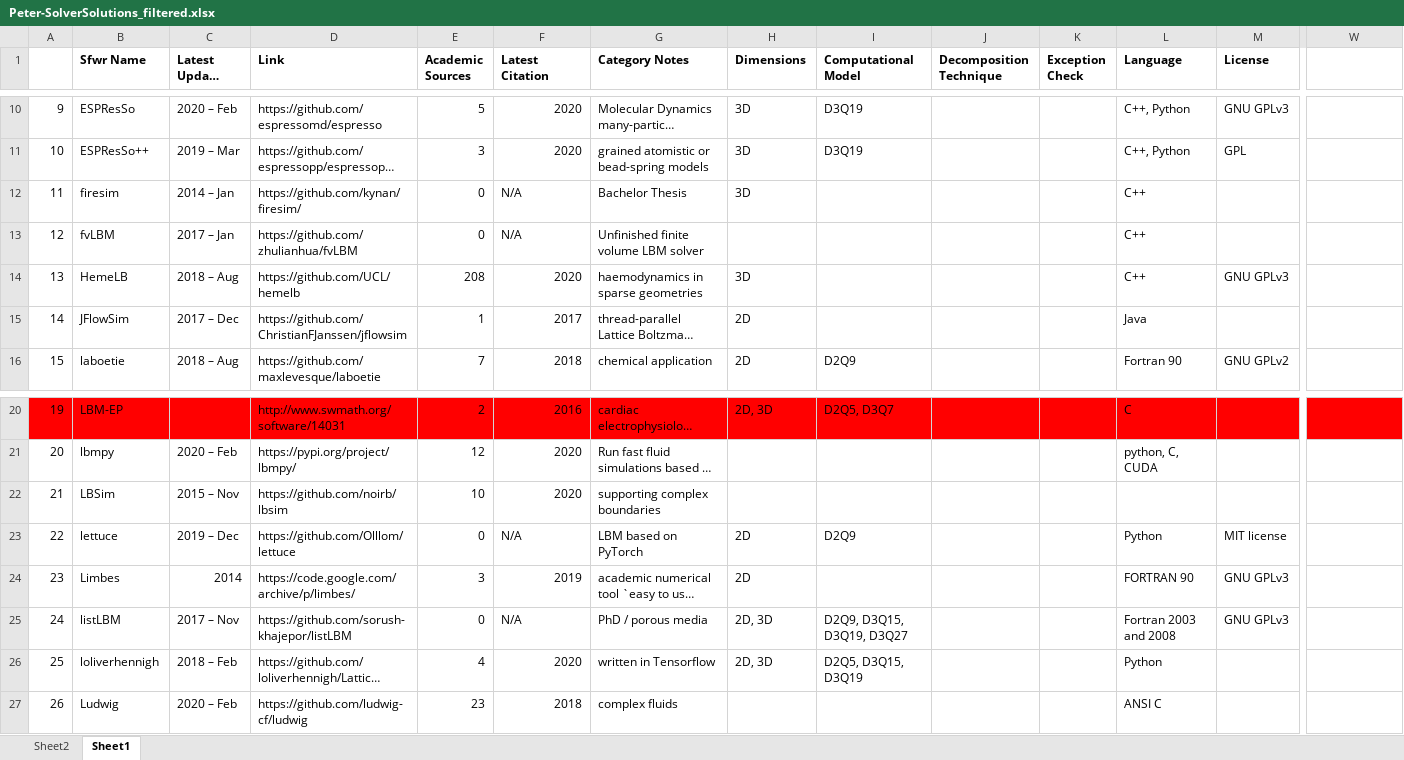
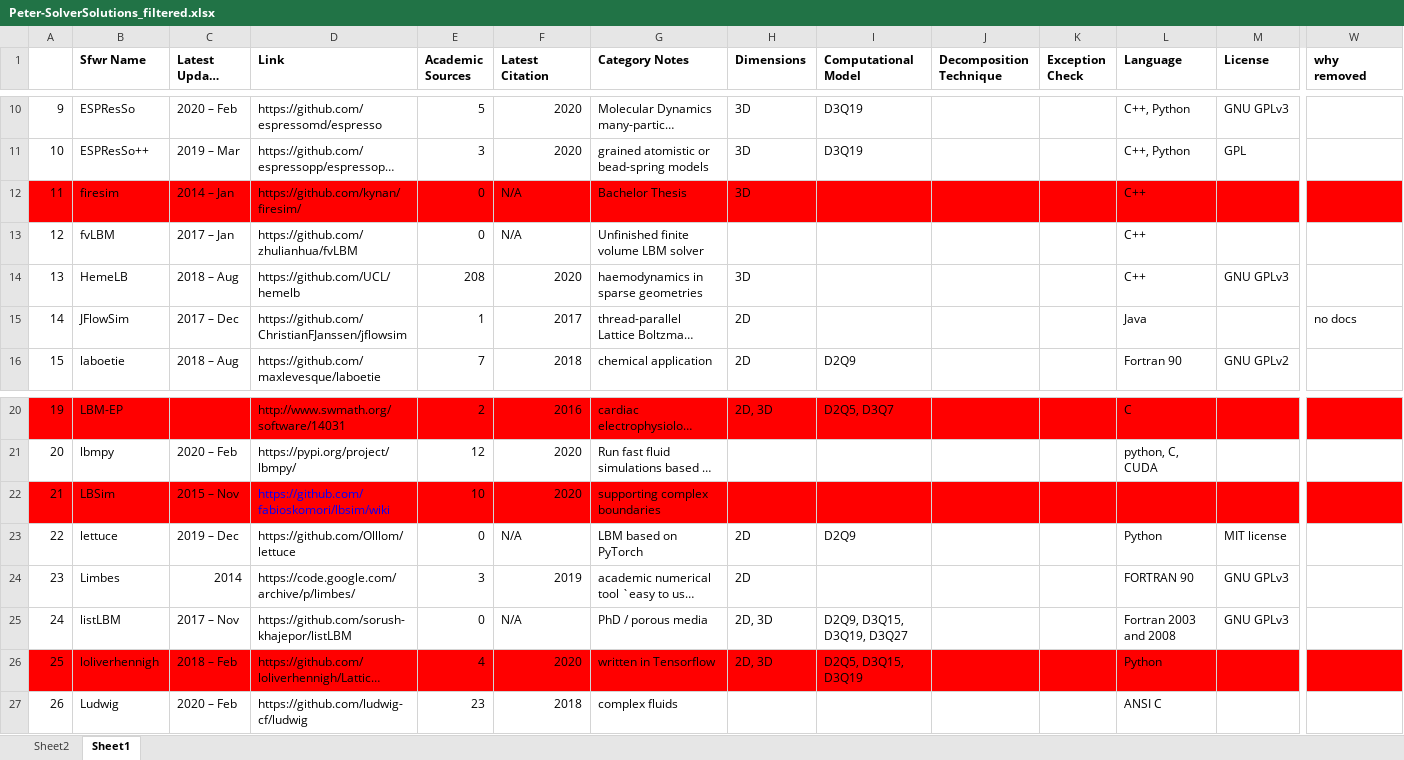
Before and after one commit to smiths/AIMSS, an Excel workbook: StateOfPractice/Peter-Notes/Peter-SolverSolutions_filtered.xlsx, sheet Sheet1, drawn as a sheet; only a part is shown, gaps mark what is left out; long unchanged cells end in …; values as stored, in another font and other column widths than the file's, no borders; the diff covers the shown part only; the diff names each change by its address in the sheet, - before the commit and + after, or states it on an @@ line.

```diff
--- a/StateOfPractice/Peter-Notes/Peter-SolverSolutions_filtered.xlsx (sheet Sheet1)
+++ b/StateOfPractice/Peter-Notes/Peter-SolverSolutions_filtered.xlsx (sheet Sheet1)
-W1: (empty)
+W1: why removed
-A12:W12 fill: none
+A12:W12 fill: #FF0000
-W15 (why removed): (empty)
+W15 (why removed): no docs
-A22:W22 fill: none
+A22:W22 fill: #FF0000
-D22 (Link): https://github.com/noirb/lbsim
+D22 (Link): https://github.com/fabioskomori/lbsim/wiki
-D22 text colour: black
+D22 text colour: #0000FF
-A26:W26 fill: none
+A26:W26 fill: #FF0000
```
Also changed, not shown: cell formats elsewhere in this sheet, StateOfPractice/Peter-Notes/OldTemplate_LatticeBoltzmannSolvers.xlsx, 1 other file.
